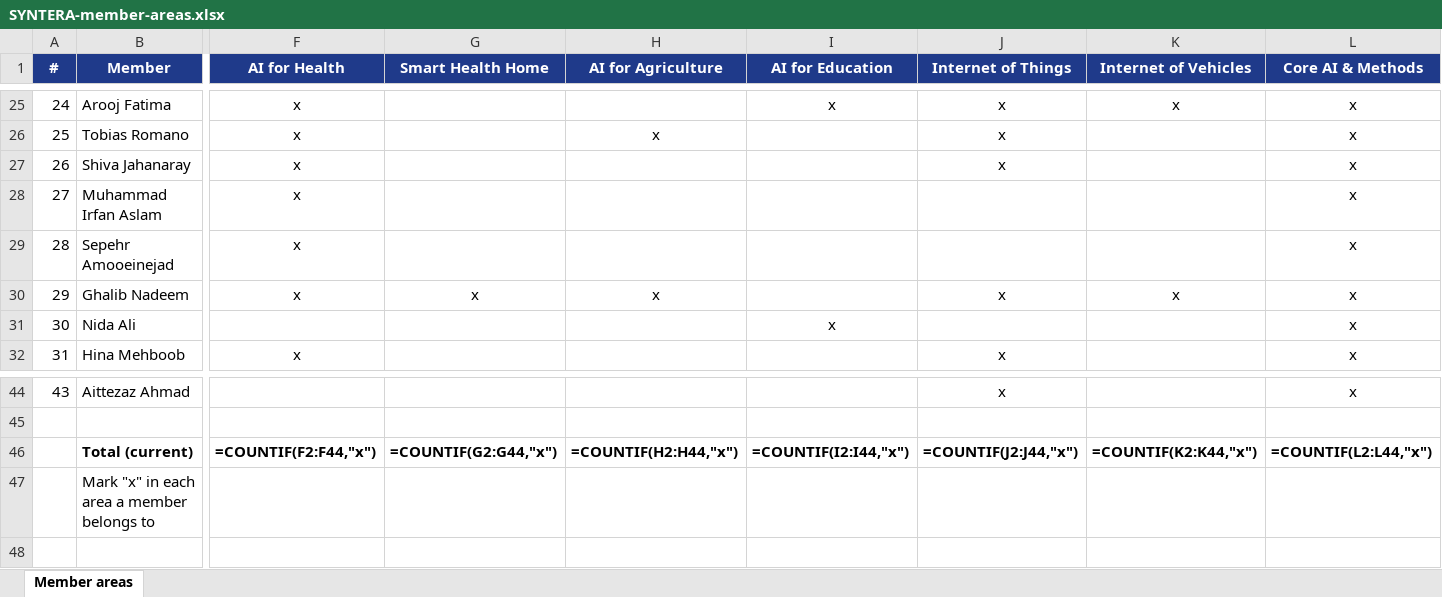
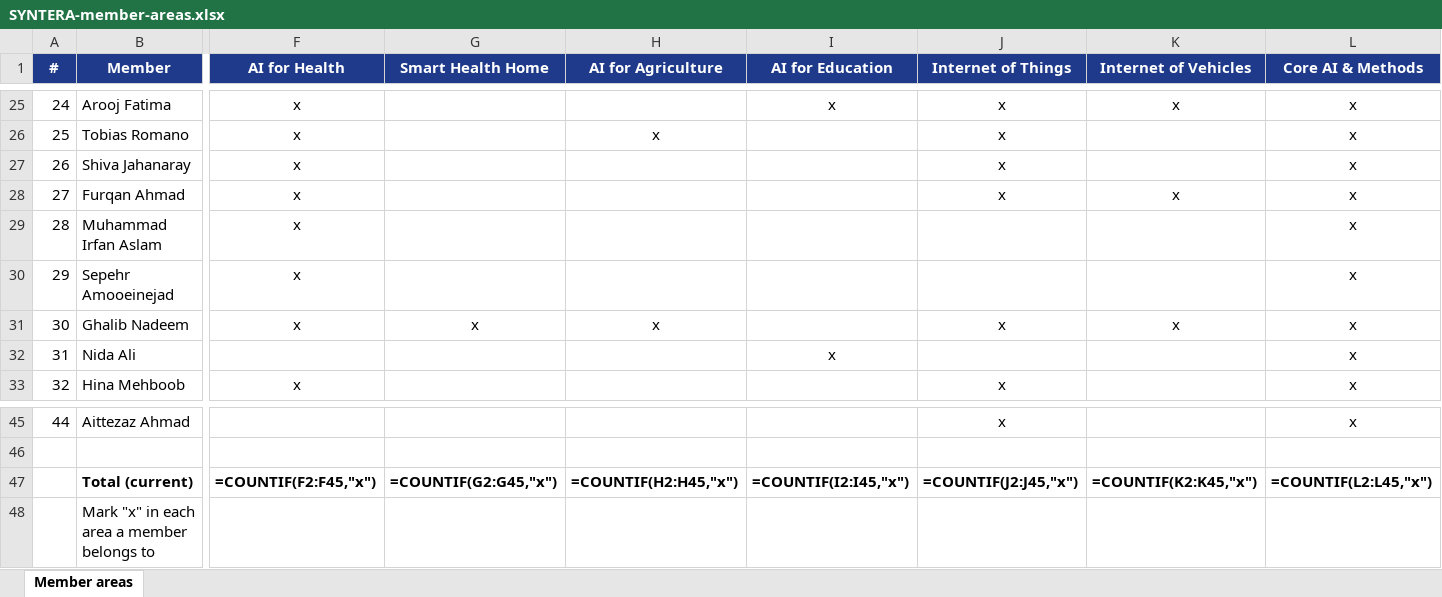
Before and after one commit to Hassanahmed1166/syntera-lab, an Excel workbook: SYNTERA-member-areas.xlsx, sheet Member areas, drawn as a sheet; only a part is shown, gaps mark what is left out; values as stored, in another font and other column widths than the file's, no borders; formulas without a stored value are shown as written; addresses are those after the commit; rows hold the shown columns only; the diff names each change by its address in the sheet, - before the commit and + after, or states it on an @@ line.

```diff
--- a/SYNTERA-member-areas.xlsx (sheet Member areas)
+++ b/SYNTERA-member-areas.xlsx (sheet Member areas)
+row 28: 27 | Furqan Ahmad | x |  |  |  | x | x | x
@@ column A (#) renumbered between rows 29 and 45 @@
-F47 (AI for Health): =COUNTIF(F2:F44,"x")
+F47 (AI for Health): =COUNTIF(F2:F45,"x")
-G47 (Smart Health Home): =COUNTIF(G2:G44,"x")
+G47 (Smart Health Home): =COUNTIF(G2:G45,"x")
-H47 (AI for Agriculture): =COUNTIF(H2:H44,"x")
+H47 (AI for Agriculture): =COUNTIF(H2:H45,"x")
-I47 (AI for Education): =COUNTIF(I2:I44,"x")
+I47 (AI for Education): =COUNTIF(I2:I45,"x")
-J47 (Internet of Things): =COUNTIF(J2:J44,"x")
+J47 (Internet of Things): =COUNTIF(J2:J45,"x")
-K47 (Internet of Vehicles): =COUNTIF(K2:K44,"x")
+K47 (Internet of Vehicles): =COUNTIF(K2:K45,"x")
-L47 (Core AI & Methods): =COUNTIF(L2:L44,"x")
+L47 (Core AI & Methods): =COUNTIF(L2:L45,"x")
```
Also changed, not shown: 16 other files.
